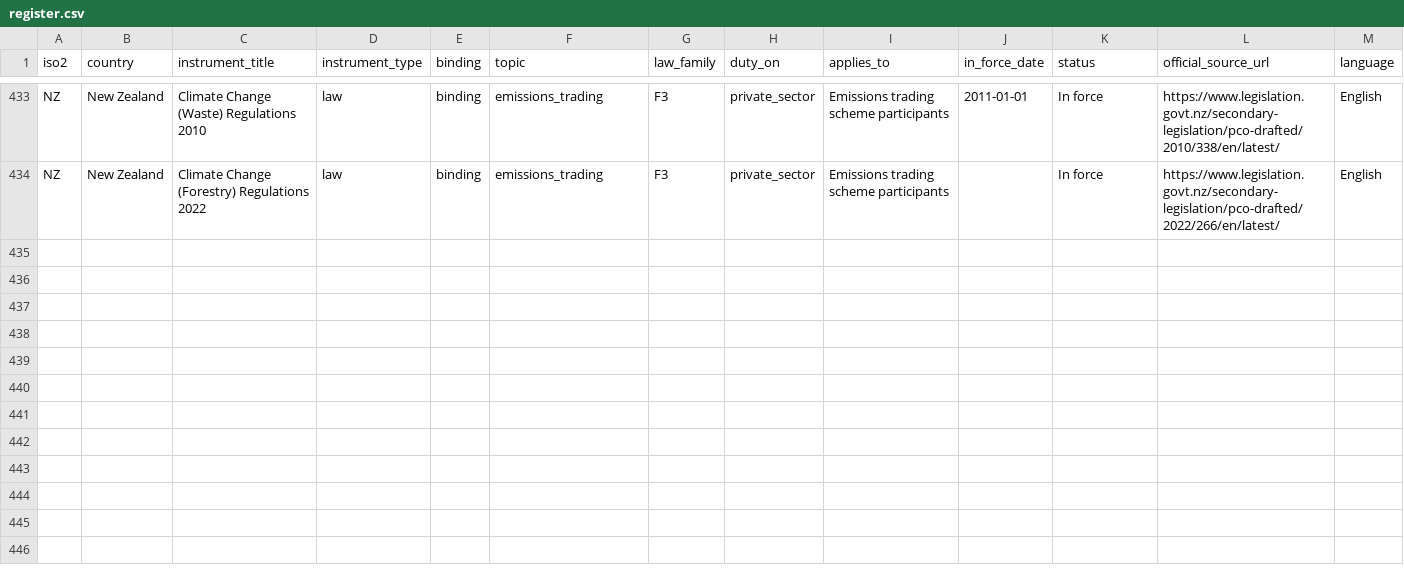
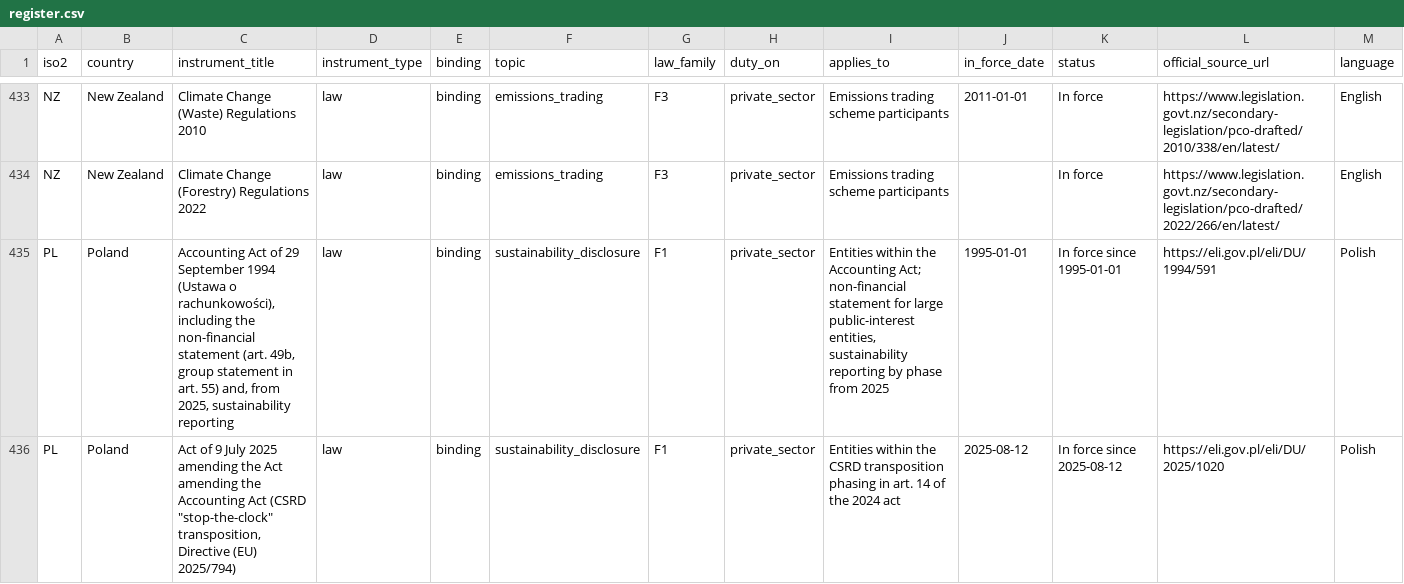
Before and after one commit to GoCarbonTracker-Hq/global-esg-law, a CSV file: register/register.csv, drawn as a sheet; only a part is shown, gaps mark what is left out; rows hold the shown columns only; the diff covers the shown part only; the diff names each change by its address in the sheet, - before the commit and + after, or states it on an @@ line.

```diff
--- a/register/register.csv
+++ b/register/register.csv
+row 435: PL | Poland | Accounting Act of 29 September 1994 (Ustawa o rachunkowości), including the non-financial statement (art. 49b, group statement in art. 55) and, from 2025, sustainability reporting | law | binding | sustainability_disclosure | F1 | private_sector | Entities within the Accounting Act; non-financial statement for large public-interest entities, sustainability reporting by phase from 2025 | 1995-01-01 | In force since 1995-01-01 | https://eli.gov.pl/eli/DU/1994/591 | Polish
+row 436: PL | Poland | Act of 9 July 2025 amending the Act amending the Accounting Act (CSRD "stop-the-clock" transposition, Directive (EU) 2025/794) | law | binding | sustainability_disclosure | F1 | private_sector | Entities within the CSRD transposition phasing in art. 14 of the 2024 act | 2025-08-12 | In force since 2025-08-12 | https://eli.gov.pl/eli/DU/2025/1020 | Polish
```
Also changed, not shown: 5 added rows and 3 edited cells elsewhere in this file, 39 other files.
